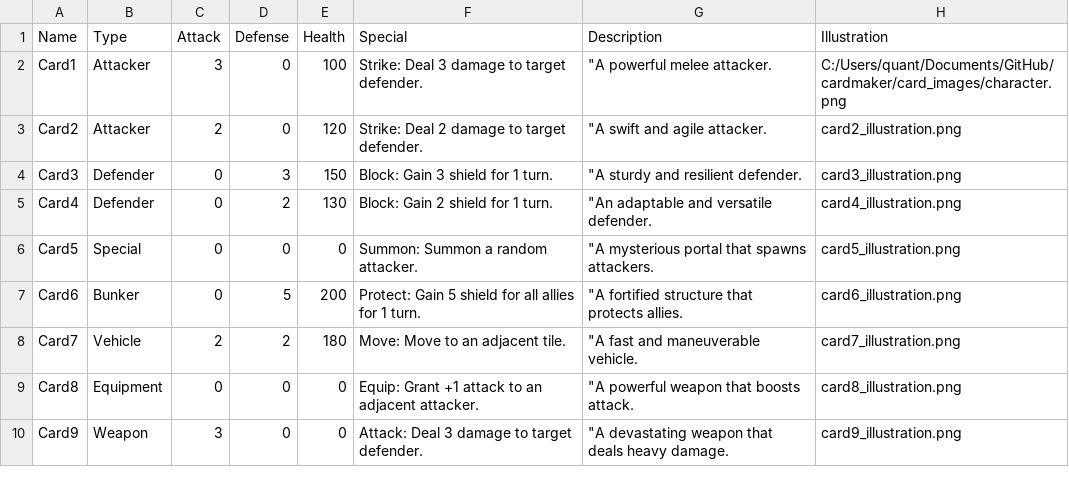
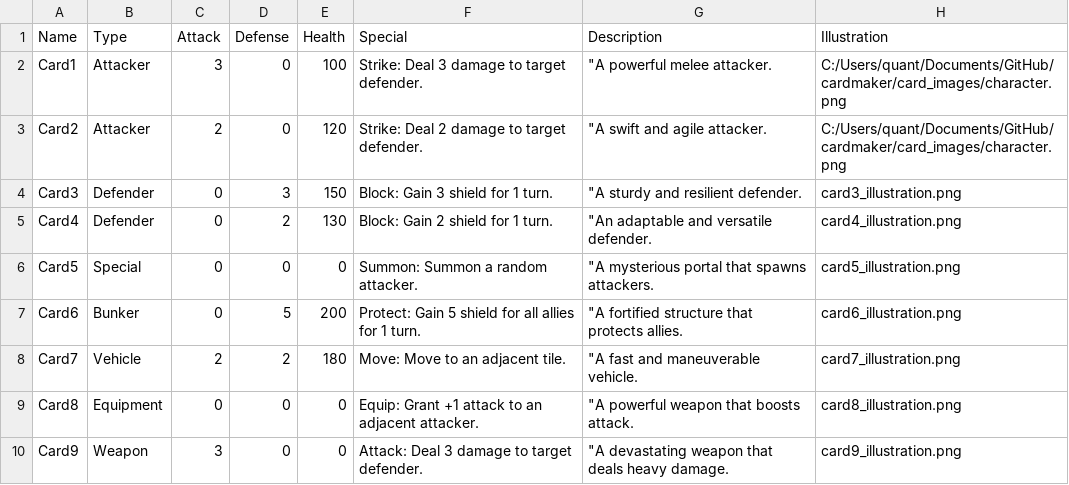
Before and after one commit to eryxgames/cardmaker, a CSV file: demo_data.csv, drawn as a sheet.

Commit message:
working on card preview

```diff
--- a/demo_data.csv
+++ b/demo_data.csv
@@ -2,3 +2,3 @@ Name,Type,Attack,Defense,Health,Special,Description,Illustration
 Card1,Attacker,3,0,100,Strike: Deal 3 damage to target defender.," ""A powerful melee attacker.",C:/Users/quant/Documents/GitHub/cardmaker/card_images/character.png
-Card2,Attacker,2,0,120,Strike: Deal 2 damage to target defender.," ""A swift and agile attacker.",card2_illustration.png
+Card2,Attacker,2,0,120,Strike: Deal 2 damage to target defender.," ""A swift and agile attacker.",C:/Users/quant/Documents/GitHub/cardmaker/card_images/character.png
 Card3,Defender,0,3,150,Block: Gain 3 shield for 1 turn.," ""A sturdy and resilient defender.",card3_illustration.png
```
Also changed, not shown: 3 other files.
